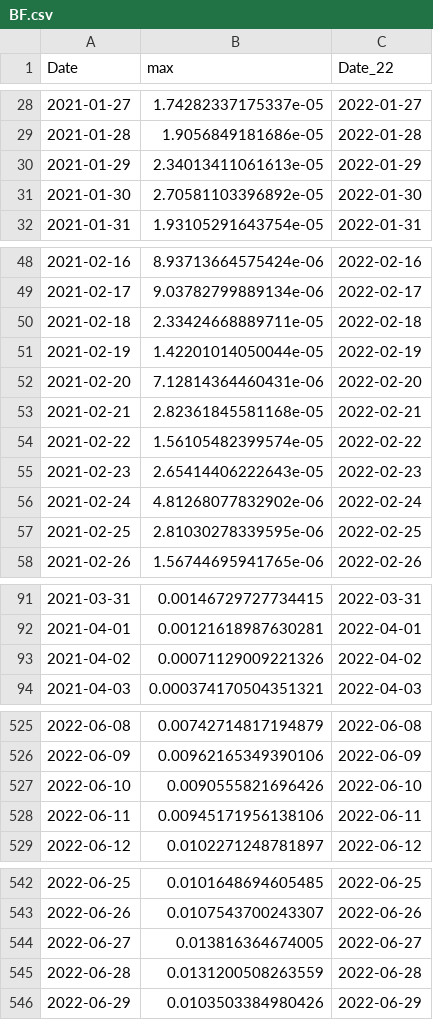
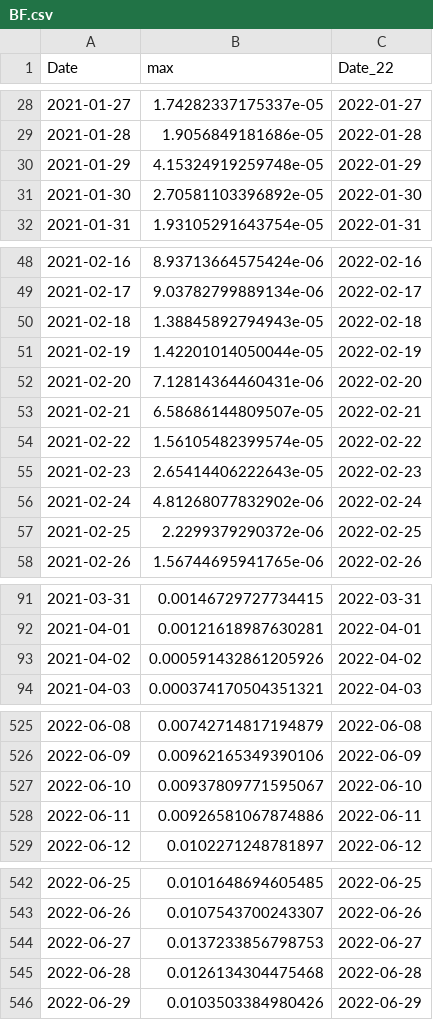
Before and after one commit to abbylewis/BVR_Drawdown, a CSV file: Processed_data/BF.csv, drawn as a sheet; only a part is shown, gaps mark what is left out; the diff covers the shown part only.

```diff
--- a/Processed_data/BF.csv
+++ b/Processed_data/BF.csv
@@ -29,3 +29,3 @@
 2021-01-28,1.9056849181686e-05,2022-01-28
-2021-01-29,2.34013411061613e-05,2022-01-29
+2021-01-29,4.15324919259748e-05,2022-01-29
 2021-01-30,2.70581103396892e-05,2022-01-30
@@ -49,6 +49,6 @@
 2021-02-17,9.03782799889134e-06,2022-02-17
-2021-02-18,2.33424668889711e-05,2022-02-18
+2021-02-18,1.38845892794943e-05,2022-02-18
 2021-02-19,1.42201014050044e-05,2022-02-19
 2021-02-20,7.12814364460431e-06,2022-02-20
-2021-02-21,2.82361845581168e-05,2022-02-21
+2021-02-21,6.58686144809507e-05,2022-02-21
 2021-02-22,1.56105482399574e-05,2022-02-22
@@ -56,3 +56,3 @@
 2021-02-24,4.81268077832902e-06,2022-02-24
-2021-02-25,2.81030278339595e-06,2022-02-25
+2021-02-25,2.2299379290372e-06,2022-02-25
 2021-02-26,1.56744695941765e-06,2022-02-26
@@ -92,3 +92,3 @@
 2021-04-01,0.00121618987630281,2022-04-01
-2021-04-02,0.00071129009221326,2022-04-02
+2021-04-02,0.000591432861205926,2022-04-02
 2021-04-03,0.000374170504351321,2022-04-03
@@ -526,4 +526,4 @@
 2022-06-09,0.00962165349390106,2022-06-09
-2022-06-10,0.0090555821696426,2022-06-10
-2022-06-11,0.00945171956138106,2022-06-11
+2022-06-10,0.00937809771595067,2022-06-10
+2022-06-11,0.00926581067874886,2022-06-11
 2022-06-12,0.0102271248781897,2022-06-12
@@ -543,4 +543,4 @@
 2022-06-26,0.0107543700243307,2022-06-26
-2022-06-27,0.013816364674005,2022-06-27
-2022-06-28,0.0131200508263559,2022-06-28
+2022-06-27,0.0137233856798753,2022-06-27
+2022-06-28,0.0126134304475468,2022-06-28
 2022-06-29,0.0103503384980426,2022-06-29
```
Also changed, not shown: 5 edited cells elsewhere in this file, Processed_data/thermocline_depth.csv, 3 other files.
